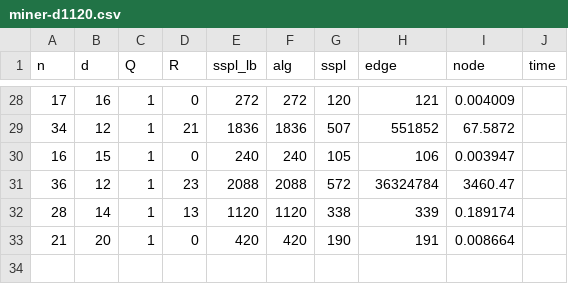
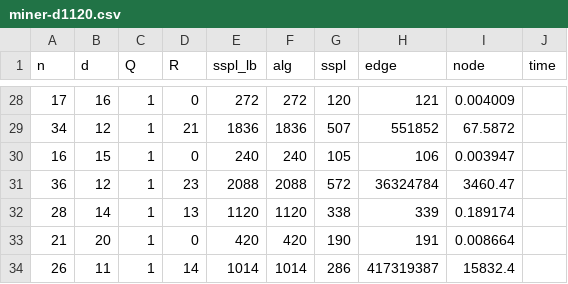
Before and after one commit to y-satotani/gmg_finder, a CSV file: docs/res/data/miner-d1120.csv, drawn as a sheet; only a part is shown, gaps mark what is left out; the diff names each change by its address in the sheet, - before the commit and + after, or states it on an @@ line.

Commit message:
Add result (miner)

```diff
--- a/docs/res/data/miner-d1120.csv
+++ b/docs/res/data/miner-d1120.csv
+row 34: 26 | 11 | 1 | 14 | 1014 | 1014 | 286 | 417319387 | 15832.4
```
Also changed, not shown: 1 other file.
